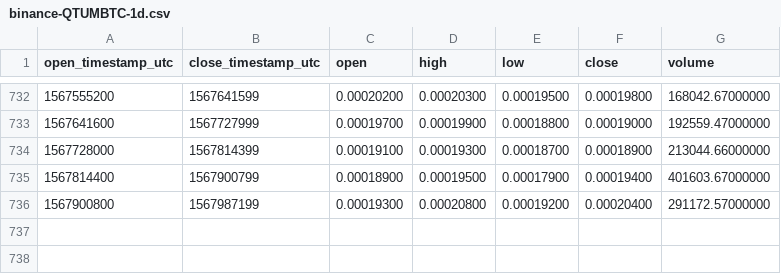
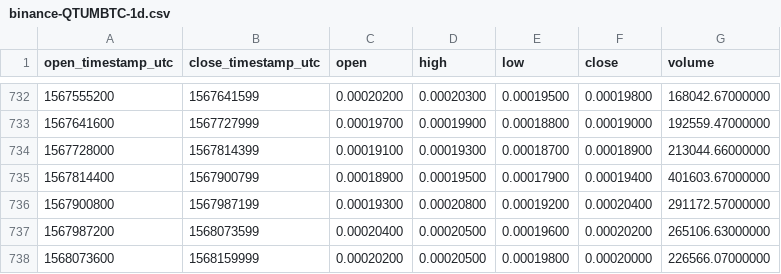
Before and after one commit to cryptobigbro/binance-QTUMBTC, a CSV file: binance-QTUMBTC-1d.csv, drawn as a sheet; only a part is shown, gaps mark what is left out; the diff names each change by its address in the sheet, - before the commit and + after, or states it on an @@ line.

Commit message:
Update OHLCV data.

```diff
--- a/binance-QTUMBTC-1d.csv
+++ b/binance-QTUMBTC-1d.csv
+row 737: 1567987200 | 1568073599 | 0.00020400 | 0.00020500 | 0.00019600 | 0.00020200 | 265106.63000000
+row 738: 1568073600 | 1568159999 | 0.00020200 | 0.00020500 | 0.00019800 | 0.00020000 | 226566.07000000
```
Also changed, not shown: 1 other file.
